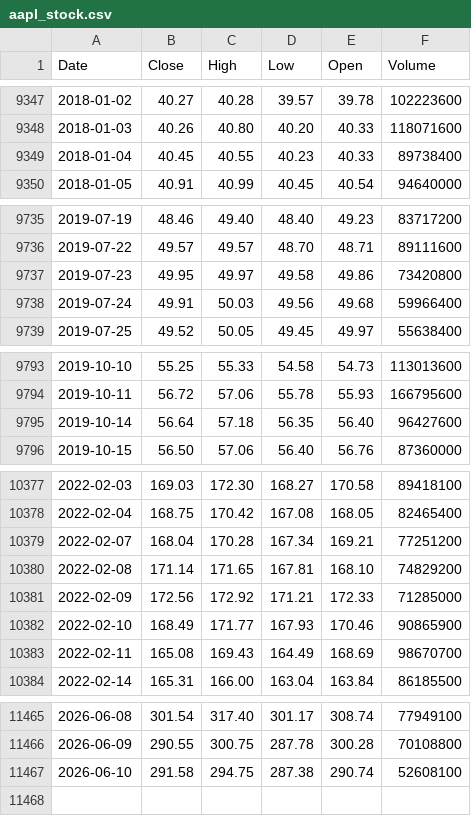
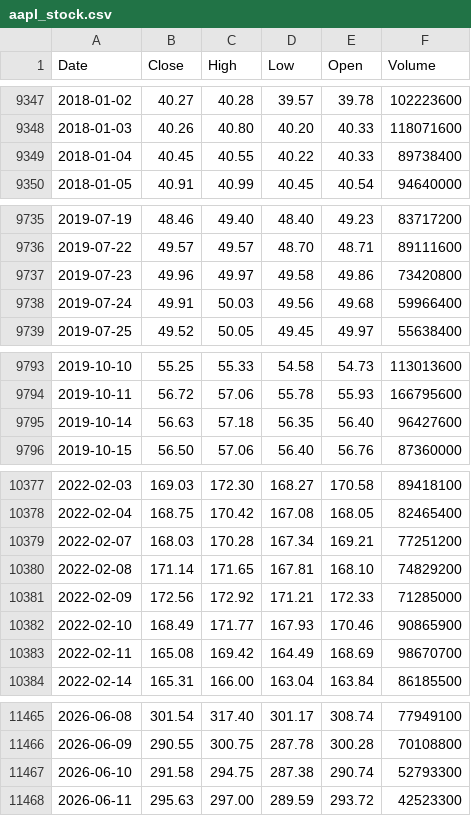
Before and after one commit to deraficionado-gif/stocks, a CSV file: data/aapl_stock.csv, drawn as a sheet; only a part is shown, gaps mark what is left out; the diff covers the shown part only.

```diff
--- a/data/aapl_stock.csv
+++ b/data/aapl_stock.csv
@@ -9348,3 +9348,3 @@ Date,Close,High,Low,Open,Volume
 2018-01-03,40.26,40.80,40.20,40.33,118071600
-2018-01-04,40.45,40.55,40.23,40.33,89738400
+2018-01-04,40.45,40.55,40.22,40.33,89738400
 2018-01-05,40.91,40.99,40.45,40.54,94640000
@@ -9736,3 +9736,3 @@ Date,Close,High,Low,Open,Volume
 2019-07-22,49.57,49.57,48.70,48.71,89111600
-2019-07-23,49.95,49.97,49.58,49.86,73420800
+2019-07-23,49.96,49.97,49.58,49.86,73420800
 2019-07-24,49.91,50.03,49.56,49.68,59966400
@@ -9794,3 +9794,3 @@ Date,Close,High,Low,Open,Volume
 2019-10-11,56.72,57.06,55.78,55.93,166795600
-2019-10-14,56.64,57.18,56.35,56.40,96427600
+2019-10-14,56.63,57.18,56.35,56.40,96427600
 2019-10-15,56.50,57.06,56.40,56.76,87360000
@@ -10378,3 +10378,3 @@ Date,Close,High,Low,Open,Volume
 2022-02-04,168.75,170.42,167.08,168.05,82465400
-2022-02-07,168.04,170.28,167.34,169.21,77251200
+2022-02-07,168.03,170.28,167.34,169.21,77251200
 2022-02-08,171.14,171.65,167.81,168.10,74829200
@@ -10382,3 +10382,3 @@ Date,Close,High,Low,Open,Volume
 2022-02-10,168.49,171.77,167.93,170.46,90865900
-2022-02-11,165.08,169.43,164.49,168.69,98670700
+2022-02-11,165.08,169.42,164.49,168.69,98670700
 2022-02-14,165.31,166.00,163.04,163.84,86185500
@@ -11466,2 +11466,3 @@ Date,Close,High,Low,Open,Volume
 2026-06-09,290.55,300.75,287.78,300.28,70108800
-2026-06-10,291.58,294.75,287.38,290.74,52608100
+2026-06-10,291.58,294.75,287.38,290.74,52793300
+2026-06-11,295.63,297.00,289.59,293.72,42523300
```
Also changed, not shown: 5 edited cells elsewhere in this file, data/msft_stock.csv.
